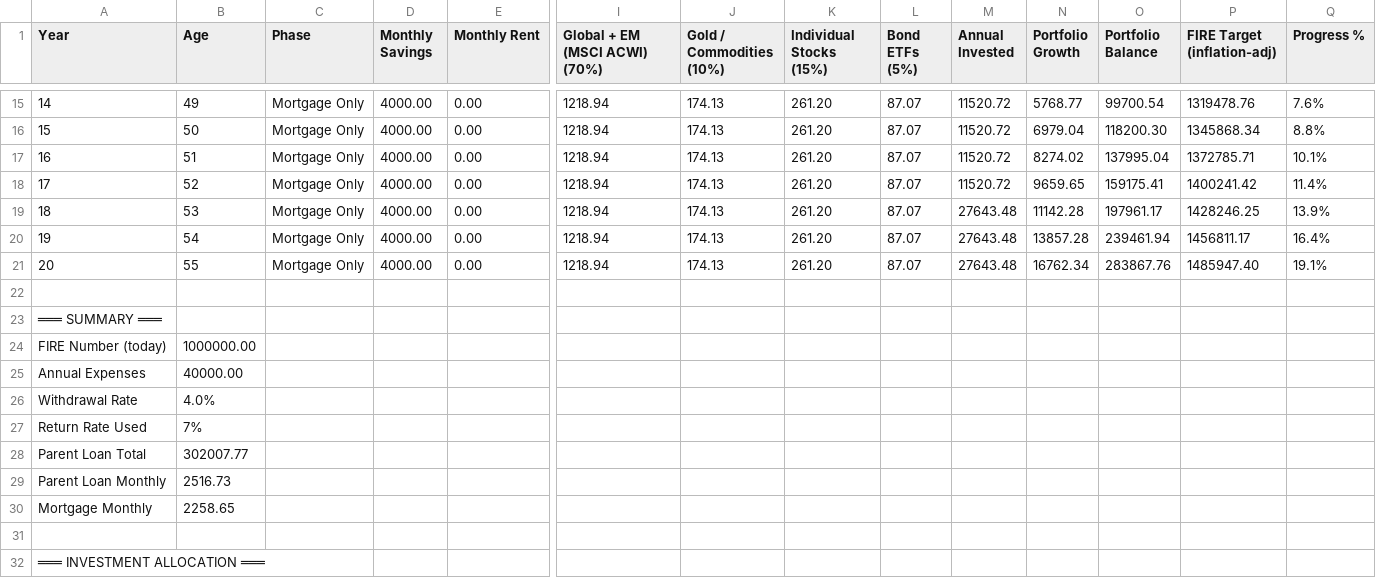
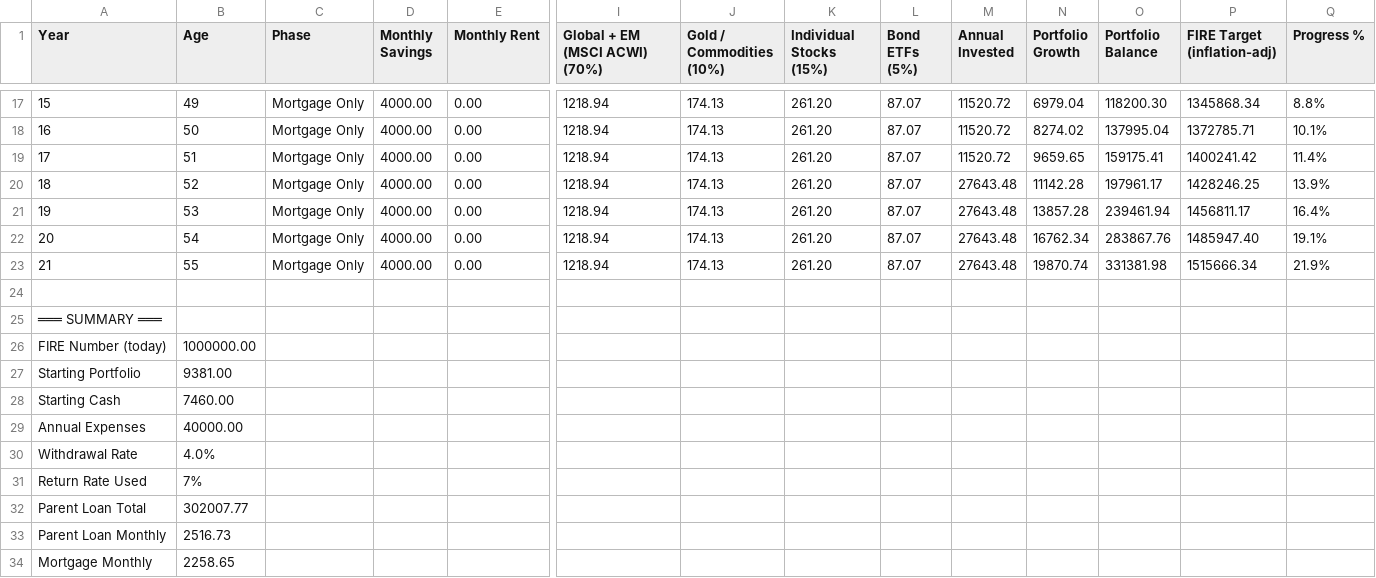
Before and after one commit to axe312ger/fire-planner, a CSV file: fire-plan.csv, drawn as a sheet; only a part is shown, gaps mark what is left out; the shorter side is filled out with more unchanged rows; addresses are those after the commit; rows hold the shown columns only; the diff covers the shown part only; the diff names each change by its address in the sheet, - before the commit and + after, or states it on an @@ line.

```diff
--- a/fire-plan.csv
+++ b/fire-plan.csv
@@ column A (Year) renumbered between rows 5 and 23 @@
-N17 (Portfolio Growth): 5768.77
+N17 (Portfolio Growth): 6979.04
-O17 (Portfolio Balance): 99700.54
+O17 (Portfolio Balance): 118200.30
-P17 (FIRE Target (inflation-adj)): 1319478.76
+P17 (FIRE Target (inflation-adj)): 1345868.34
-Q17 (Progress %): 7.6%
+Q17 (Progress %): 8.8%
-N18 (Portfolio Growth): 6979.04
+N18 (Portfolio Growth): 8274.02
-O18 (Portfolio Balance): 118200.30
+O18 (Portfolio Balance): 137995.04
-P18 (FIRE Target (inflation-adj)): 1345868.34
+P18 (FIRE Target (inflation-adj)): 1372785.71
-Q18 (Progress %): 8.8%
+Q18 (Progress %): 10.1%
-N19 (Portfolio Growth): 8274.02
+N19 (Portfolio Growth): 9659.65
-O19 (Portfolio Balance): 137995.04
+O19 (Portfolio Balance): 159175.41
-P19 (FIRE Target (inflation-adj)): 1372785.71
+P19 (FIRE Target (inflation-adj)): 1400241.42
-Q19 (Progress %): 10.1%
+Q19 (Progress %): 11.4%
-M20 (Annual Invested): 11520.72
+M20 (Annual Invested): 27643.48
-N20 (Portfolio Growth): 9659.65
+N20 (Portfolio Growth): 11142.28
-O20 (Portfolio Balance): 159175.41
+O20 (Portfolio Balance): 197961.17
-P20 (FIRE Target (inflation-adj)): 1400241.42
+P20 (FIRE Target (inflation-adj)): 1428246.25
-Q20 (Progress %): 11.4%
+Q20 (Progress %): 13.9%
-N21 (Portfolio Growth): 11142.28
+N21 (Portfolio Growth): 13857.28
-O21 (Portfolio Balance): 197961.17
+O21 (Portfolio Balance): 239461.94
-P21 (FIRE Target (inflation-adj)): 1428246.25
+P21 (FIRE Target (inflation-adj)): 1456811.17
-Q21 (Progress %): 13.9%
+Q21 (Progress %): 16.4%
-N22 (Portfolio Growth): 13857.28
+N22 (Portfolio Growth): 16762.34
-O22 (Portfolio Balance): 239461.94
+O22 (Portfolio Balance): 283867.76
-P22 (FIRE Target (inflation-adj)): 1456811.17
+P22 (FIRE Target (inflation-adj)): 1485947.40
-Q22 (Progress %): 16.4%
+Q22 (Progress %): 19.1%
-N23 (Portfolio Growth): 16762.34
+N23 (Portfolio Growth): 19870.74
-O23 (Portfolio Balance): 283867.76
+O23 (Portfolio Balance): 331381.98
-P23 (FIRE Target (inflation-adj)): 1485947.40
+P23 (FIRE Target (inflation-adj)): 1515666.34
-Q23 (Progress %): 19.1%
+Q23 (Progress %): 21.9%
+row 27: Starting Portfolio | 9381.00
+row 28: Starting Cash | 7460.00
```
Also changed, not shown: 2 added rows and 57 edited cells elsewhere in this file, 2 other files.
